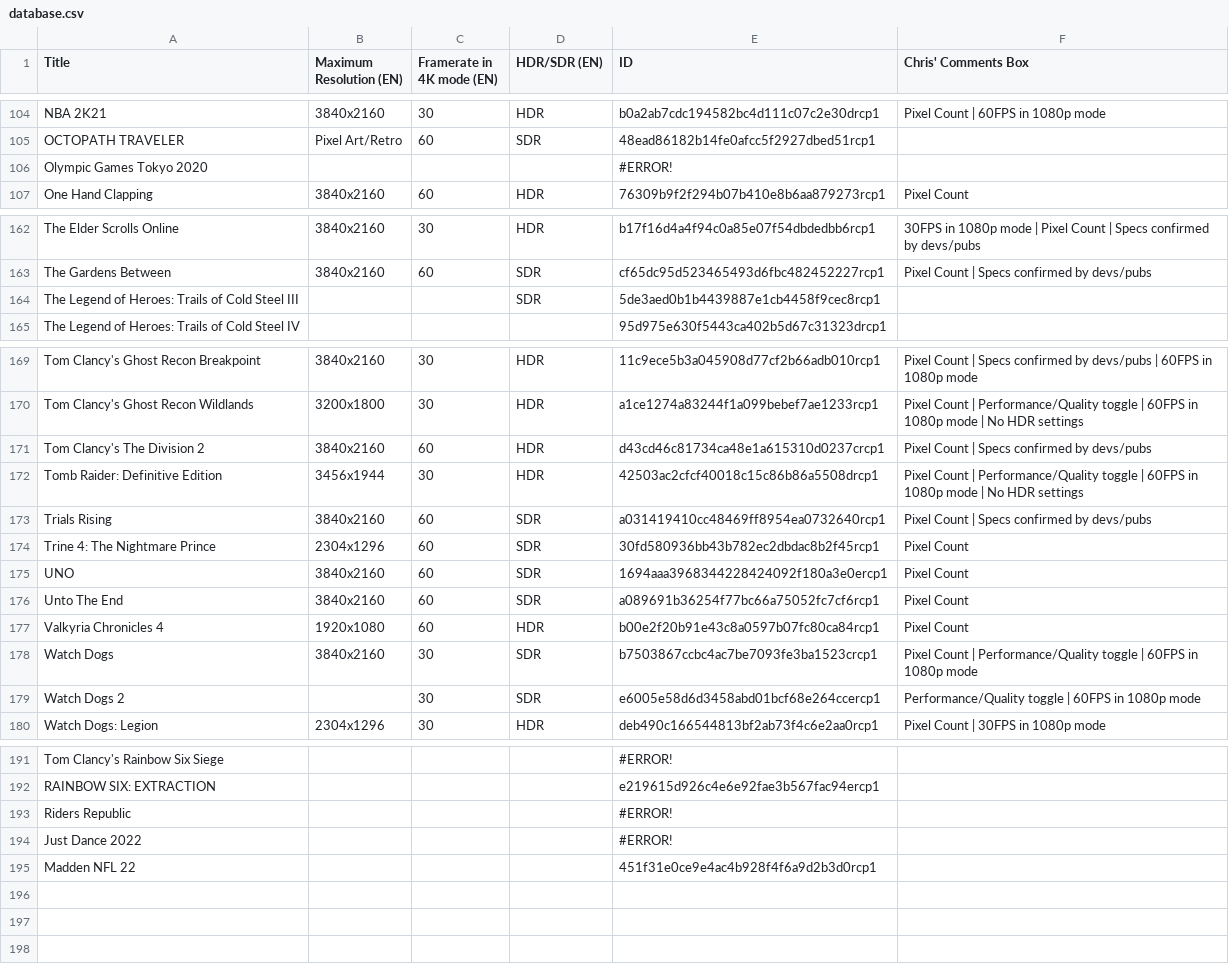
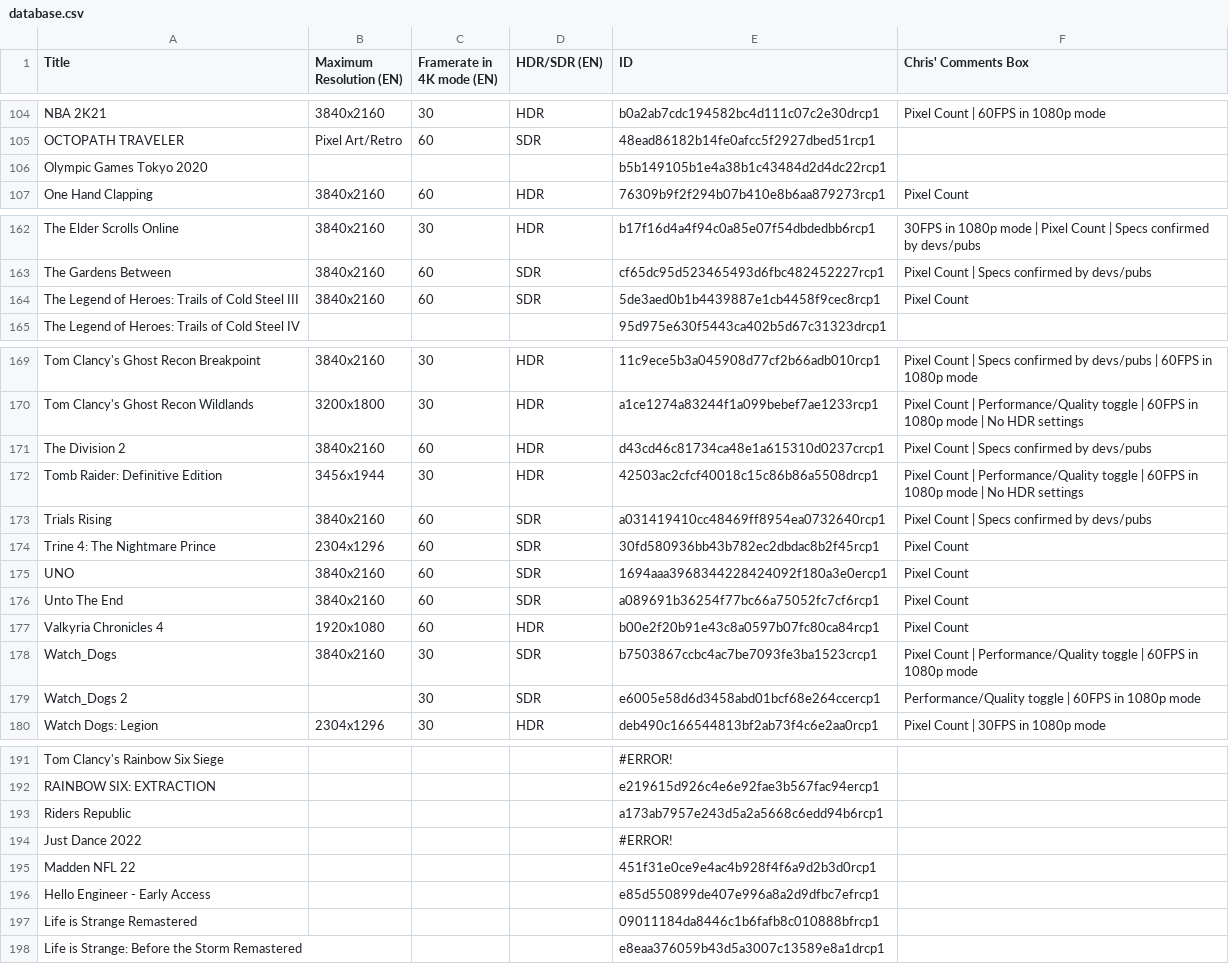
Before and after one commit to ChristopherKlay/StadiaEnhanced, a CSV file: database.csv, drawn as a sheet; only a part is shown, gaps mark what is left out.

Commit message:
Add files via upload

```diff
--- a/database.csv
+++ b/database.csv
@@ -105,3 +105,3 @@ NBA 2K21,3840x2160,30,HDR,b0a2ab7cdc194582bc4d111c07c2e30drcp1,Pixel Count | 60F
 OCTOPATH TRAVELER,Pixel Art/Retro,60,SDR,48ead86182b14fe0afcc5f2927dbed51rcp1,
-Olympic Games Tokyo 2020,,,,#ERROR!,
+Olympic Games Tokyo 2020,,,,b5b149105b1e4a38b1c43484d2d4dc22rcp1,
 One Hand Clapping,3840x2160,60,HDR,76309b9f2f294b07b410e8b6aa879273rcp1,Pixel Count
@@ -163,3 +163,3 @@ The Elder Scrolls Online,3840x2160,30,HDR,b17f16d4a4f94c0a85e07f54dbdedbb6rcp1,3
 The Gardens Between,3840x2160,60,SDR,cf65dc95d523465493d6fbc482452227rcp1,Pixel Count | Specs confirmed by devs/pubs
-The Legend of Heroes: Trails of Cold Steel III,,,SDR,5de3aed0b1b4439887e1cb4458f9cec8rcp1,
+The Legend of Heroes: Trails of Cold Steel III,3840x2160,60,SDR,5de3aed0b1b4439887e1cb4458f9cec8rcp1,Pixel Count
 The Legend of Heroes: Trails of Cold Steel IV,,,,95d975e630f5443ca402b5d67c31323drcp1,
@@ -170,3 +170,3 @@ Tom Clancy's Ghost Recon Breakpoint,3840x2160,30,HDR,11c9ece5b3a045908d77cf2b66a
 Tom Clancy's Ghost Recon Wildlands,3200x1800,30,HDR,a1ce1274a83244f1a099bebef7ae1233rcp1,Pixel Count | Performance/Quality toggle | 60FPS in 1080p mode | No HDR settings
-Tom Clancy's The Division 2,3840x2160,60,HDR,d43cd46c81734ca48e1a615310d0237crcp1,Pixel Count | Specs confirmed by devs/pubs
+The Division 2,3840x2160,60,HDR,d43cd46c81734ca48e1a615310d0237crcp1,Pixel Count | Specs confirmed by devs/pubs
 Tomb Raider: Definitive Edition,3456x1944,30,HDR,42503ac2cfcf40018c15c86b86a5508drcp1,Pixel Count | Performance/Quality toggle | 60FPS in 1080p mode | No HDR settings
@@ -177,4 +177,4 @@ Unto The End,3840x2160,60,SDR,a089691b36254f77bc66a75052fc7cf6rcp1,Pixel Count
 Valkyria Chronicles 4,1920x1080,60,HDR,b00e2f20b91e43c8a0597b07fc80ca84rcp1,Pixel Count
-Watch Dogs,3840x2160,30,SDR,b7503867ccbc4ac7be7093fe3ba1523crcp1,Pixel Count | Performance/Quality toggle | 60FPS in 1080p mode
-Watch Dogs 2,,30,SDR,e6005e58d6d3458abd01bcf68e264ccercp1,Performance/Quality toggle | 60FPS in 1080p mode
+Watch_Dogs,3840x2160,30,SDR,b7503867ccbc4ac7be7093fe3ba1523crcp1,Pixel Count | Performance/Quality toggle | 60FPS in 1080p mode
+Watch_Dogs 2,,30,SDR,e6005e58d6d3458abd01bcf68e264ccercp1,Performance/Quality toggle | 60FPS in 1080p mode
 Watch Dogs: Legion,2304x1296,30,HDR,deb490c166544813bf2ab73f4c6e2aa0rcp1,Pixel Count | 30FPS in 1080p mode
@@ -192,4 +192,7 @@ Tom Clancy's Rainbow Six Siege,,,,#ERROR!,
 RAINBOW SIX: EXTRACTION,,,,e219615d926c4e6e92fae3b567fac94ercp1,
-Riders Republic,,,,#ERROR!,
+Riders Republic,,,,a173ab7957e243d5a2a5668c6edd94b6rcp1,
 Just Dance 2022,,,,#ERROR!,
 Madden NFL 22,,,,451f31e0ce9e4ac4b928f4f6a9d2b3d0rcp1,
+Hello Engineer - Early Access,,,,e85d550899de407e996a8a2d9dfbc7efrcp1,
+Life is Strange Remastered,,,,09011184da8446c1b6fafb8c010888bfrcp1,
+Life is Strange: Before the Storm Remastered,,,,e8eaa376059b43d5a3007c13589e8a1drcp1,
```
